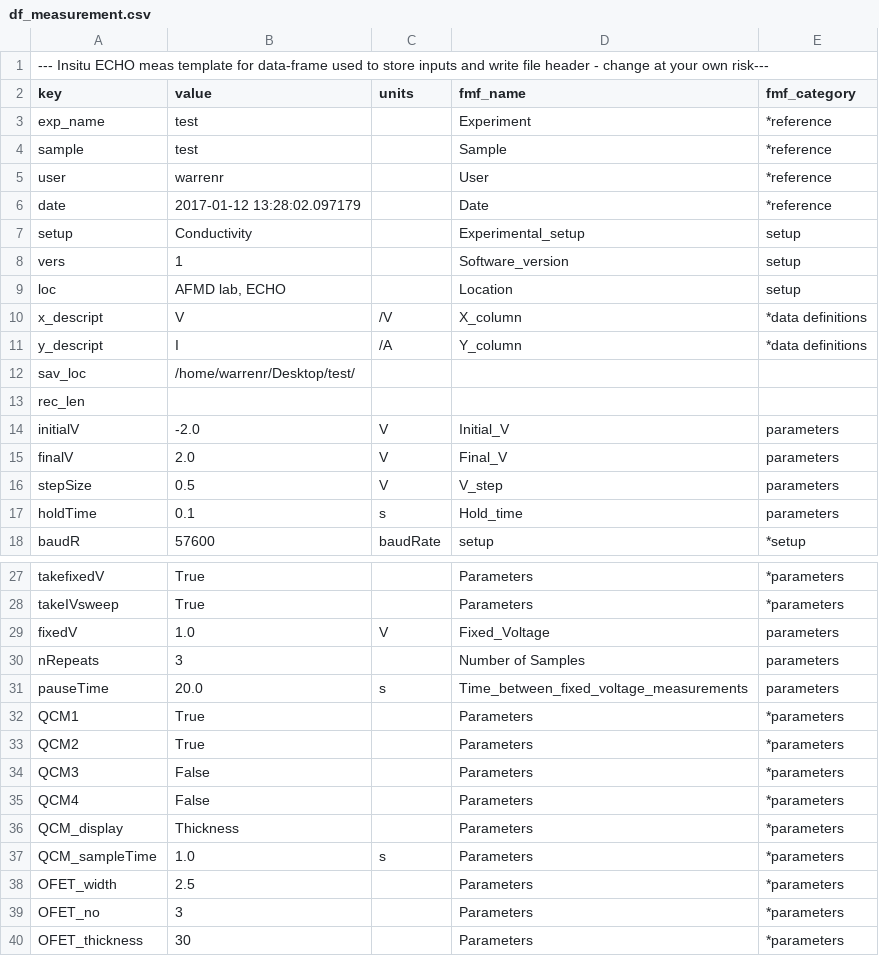
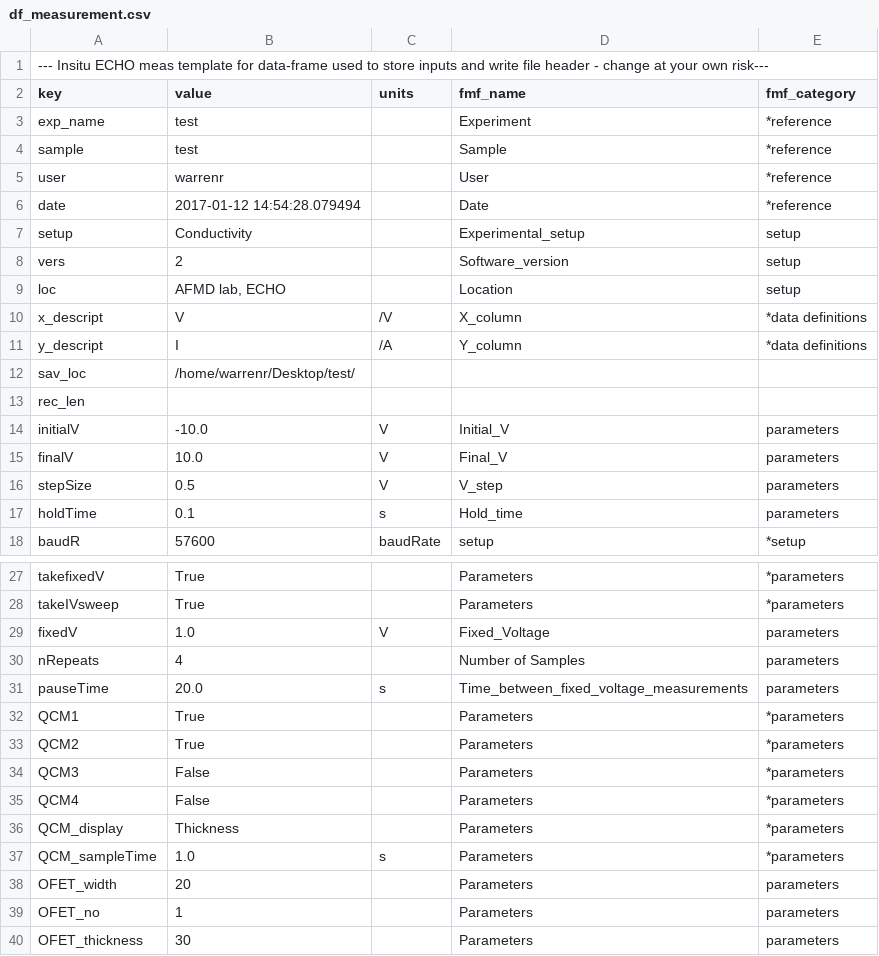
Before and after one commit to AFMD/conductivity-K2400, a CSV file: src/df_measurement.csv, drawn as a sheet; only a part is shown, gaps mark what is left out.

```diff
--- a/src/df_measurement.csv
+++ b/src/df_measurement.csv
@@ -5,5 +5,5 @@ sample,test, ,Sample,*reference
 user,warrenr, ,User,*reference
-date,2017-01-12 13:28:02.097179, ,Date,*reference
+date,2017-01-12 14:54:28.079494, ,Date,*reference
 setup,Conductivity, ,Experimental_setup,setup
-vers,1, ,Software_version,setup
+vers,2, ,Software_version,setup
 loc,"AFMD lab, ECHO", ,Location,setup
@@ -13,4 +13,4 @@ sav_loc,/home/warrenr/Desktop/test/, , ,
 rec_len, , , ,
-initialV,-2.0, V,Initial_V,parameters
-finalV,2.0, V,Final_V,parameters
+initialV,-10.0, V,Initial_V,parameters
+finalV,10.0, V,Final_V,parameters
 stepSize,0.5, V,V_step,parameters
@@ -29,3 +29,3 @@ takeIVsweep,True, ,Parameters,*parameters
 fixedV,1.0, V,Fixed_Voltage,parameters
-nRepeats,3, ,Number of Samples,parameters
+nRepeats,4, ,Number of Samples,parameters
 pauseTime,20.0, s,Time_between_fixed_voltage_measurements,parameters
@@ -37,4 +37,4 @@ QCM_display,Thickness, ,Parameters,*parameters
 QCM_sampleTime,1.0,s,Parameters,*parameters
-OFET_width,2.5, ,Parameters,*parameters
-OFET_no,3, ,Parameters,*parameters
-OFET_thickness,30, ,Parameters,*parameters
+OFET_width,20, ,Parameters,parameters
+OFET_no,1, ,Parameters,parameters
+OFET_thickness,30, ,Parameters,parameters
```
Also changed, not shown: src/df_template.csv, 3 other files.
